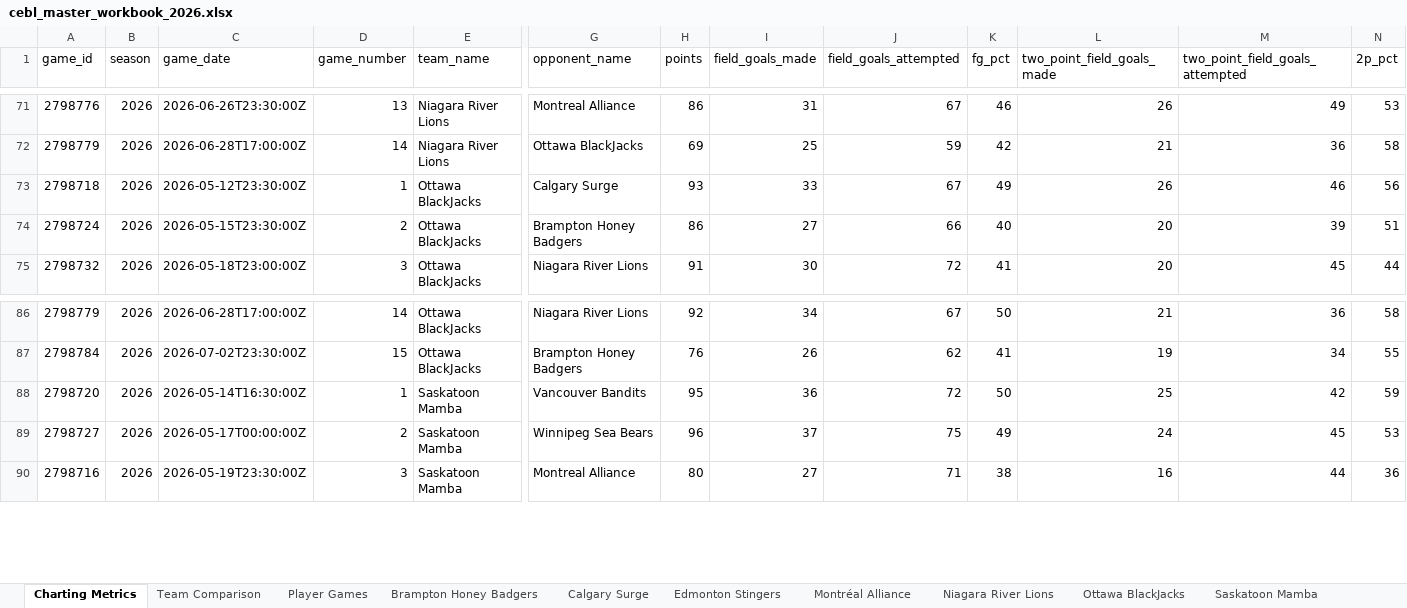
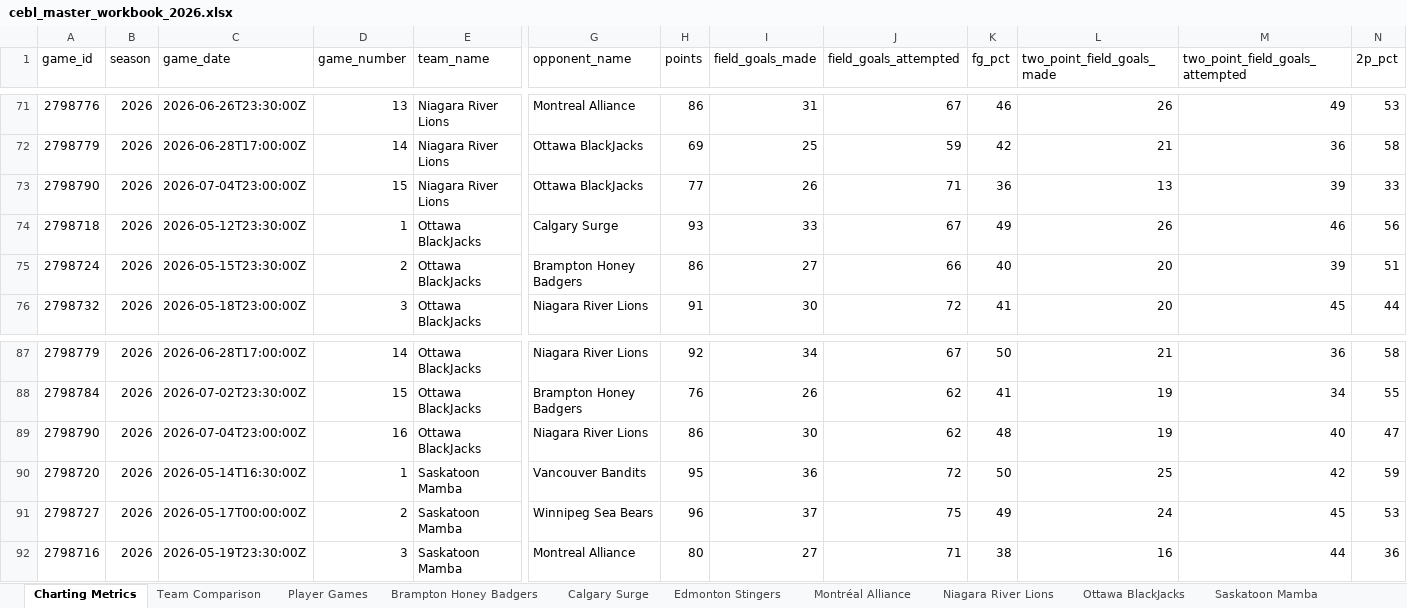
Before and after one commit to Ztillz/cebl-boxscore-tracker, an Excel workbook: data/exports/cebl_master_workbook_2026.xlsx, sheet Charting Metrics, drawn as a sheet; only a part is shown, gaps mark what is left out; values as stored, in another font and other column widths than the file's, no borders; rows hold the shown columns only; the diff names each change by its address in the sheet, - before the commit and + after, or states it on an @@ line.

```diff
--- a/data/exports/cebl_master_workbook_2026.xlsx (sheet Charting Metrics)
+++ b/data/exports/cebl_master_workbook_2026.xlsx (sheet Charting Metrics)
+row 73: 2798790 | 2026 | 2026-07-04T23:00:00Z | 15 | Niagara River Lions | Ottawa BlackJacks | 77 | 26 | 71 | 36 | 13 | 39 | 33
+row 89: 2798790 | 2026 | 2026-07-04T23:00:00Z | 16 | Ottawa BlackJacks | Niagara River Lions | 86 | 30 | 62 | 48 | 19 | 40 | 47
```
Also changed, not shown: sheet Player Games, sheet Team Comparison, sheet Niagara River Lions, sheet Ottawa BlackJacks, 6 other files.
